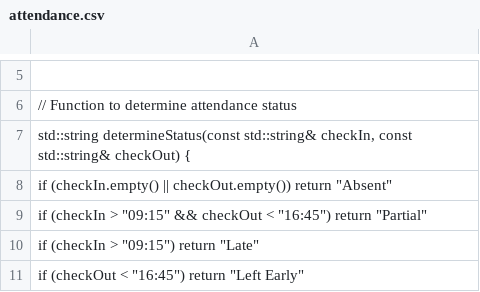
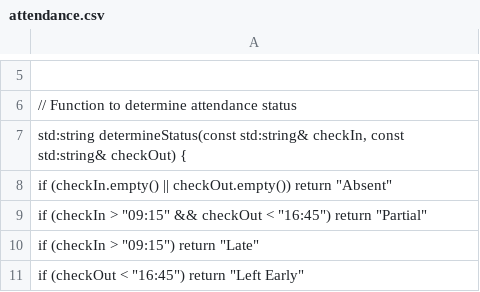
Before and after one commit to erakercuku/attendance-management-system, a CSV file: data/attendance.csv, drawn as a sheet; only a part is shown, gaps mark what is left out; the diff names each change by its address in the sheet, - before the commit and + after, or states it on an @@ line.

Commit message:
Update attendance.csv

```diff
--- a/data/attendance.csv
+++ b/data/attendance.csv
-A7: std::string determineStatus(const std::string& checkIn, const std::string& checkOut) {
+A7: std:string determineStatus(const std:string& checkIn, const std:string& checkOut) {
```
